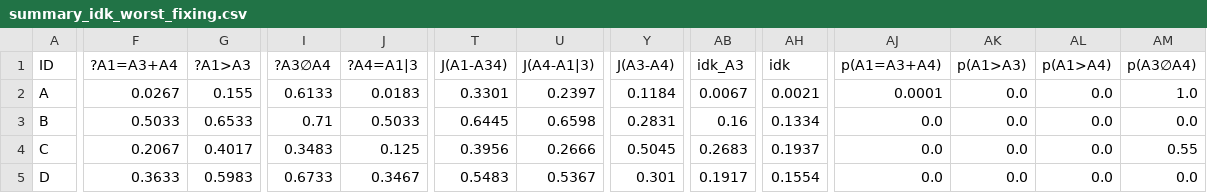
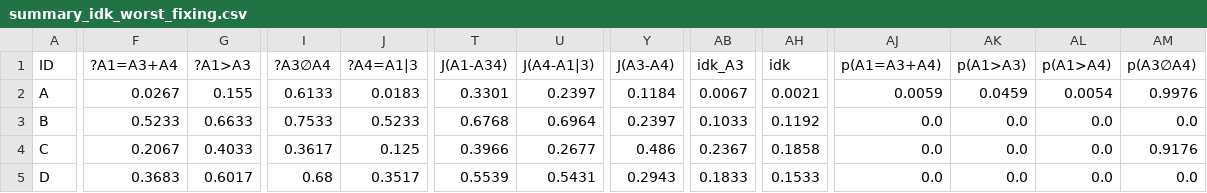
Before and after one commit to GabrieleT0/Answer-Set-Consistency-of-LLMs-For-QA, a CSV file: output/summary_idk_worst_fixing.csv, drawn as a sheet; only a part is shown, gaps mark what is left out; the diff covers the shown part only; the diff names each change by its address in the sheet, - before the commit and + after, or states it on an @@ line.

```diff
--- a/output/summary_idk_worst_fixing.csv
+++ b/output/summary_idk_worst_fixing.csv
-AJ2 (p(A1=A3+A4)): 0.0001
+AJ2 (p(A1=A3+A4)): 0.0059
-AK2 (p(A1>A3)): 0.0
+AK2 (p(A1>A3)): 0.0459
-AL2 (p(A1>A4)): 0.0
+AL2 (p(A1>A4)): 0.0054
-AM2 (p(A3∅A4)): 1.0
+AM2 (p(A3∅A4)): 0.9976
-F3 (?A1=A3+A4): 0.5033
+F3 (?A1=A3+A4): 0.5233
-G3 (?A1>A3): 0.6533
+G3 (?A1>A3): 0.6633
-I3 (?A3∅A4): 0.71
+I3 (?A3∅A4): 0.7533
-J3 (?A4=A1|3): 0.5033
+J3 (?A4=A1|3): 0.5233
-T3 (J(A1-A34)): 0.6445
+T3 (J(A1-A34)): 0.6768
-U3 (J(A4-A1|3)): 0.6598
+U3 (J(A4-A1|3)): 0.6964
-Y3 (J(A3-A4)): 0.2831
+Y3 (J(A3-A4)): 0.2397
-AB3 (idk_A3): 0.16
+AB3 (idk_A3): 0.1033
-AH3 (idk): 0.1334
+AH3 (idk): 0.1192
-G4 (?A1>A3): 0.4017
+G4 (?A1>A3): 0.4033
-I4 (?A3∅A4): 0.3483
+I4 (?A3∅A4): 0.3617
-T4 (J(A1-A34)): 0.3956
+T4 (J(A1-A34)): 0.3966
-U4 (J(A4-A1|3)): 0.2666
+U4 (J(A4-A1|3)): 0.2677
-Y4 (J(A3-A4)): 0.5045
+Y4 (J(A3-A4)): 0.486
-AB4 (idk_A3): 0.2683
+AB4 (idk_A3): 0.2367
-AH4 (idk): 0.1937
+AH4 (idk): 0.1858
-AM4 (p(A3∅A4)): 0.55
+AM4 (p(A3∅A4)): 0.9176
-F5 (?A1=A3+A4): 0.3633
+F5 (?A1=A3+A4): 0.3683
-G5 (?A1>A3): 0.5983
+G5 (?A1>A3): 0.6017
-I5 (?A3∅A4): 0.6733
+I5 (?A3∅A4): 0.68
-J5 (?A4=A1|3): 0.3467
+J5 (?A4=A1|3): 0.3517
-T5 (J(A1-A34)): 0.5483
+T5 (J(A1-A34)): 0.5539
-U5 (J(A4-A1|3)): 0.5367
+U5 (J(A4-A1|3)): 0.5431
-Y5 (J(A3-A4)): 0.301
+Y5 (J(A3-A4)): 0.2943
-AB5 (idk_A3): 0.1917
+AB5 (idk_A3): 0.1833
-AH5 (idk): 0.1554
+AH5 (idk): 0.1533
```
Also changed, not shown: 103 edited cells elsewhere in this file, output/selected_ordered_llm_action.csv, output/summary_idk_worst_classification.csv, 29 other files.
